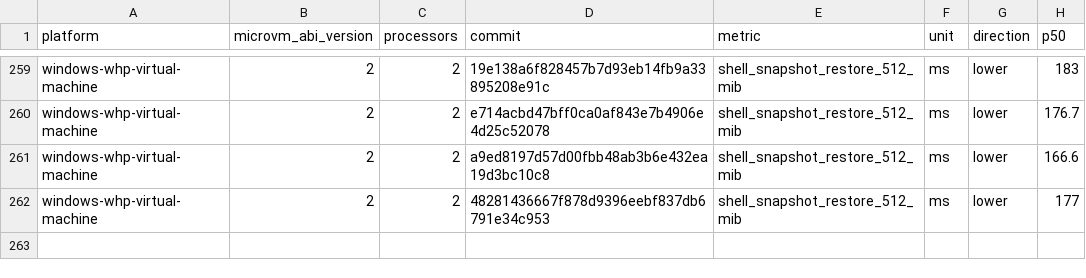
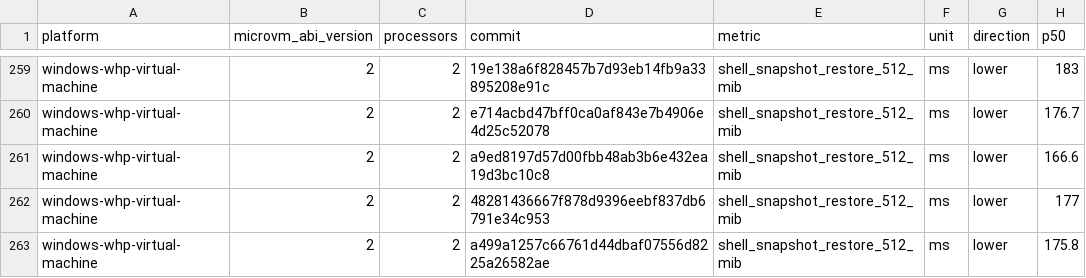
Before and after one commit to Jbansal2/nvx, a CSV file: data/windows-whp-virtual-machine-microvm-v2-2vcpu.csv, drawn as a sheet; only a part is shown, gaps mark what is left out.

```diff
--- a/data/windows-whp-virtual-machine-microvm-v2-2vcpu.csv
+++ b/data/windows-whp-virtual-machine-microvm-v2-2vcpu.csv
@@ -262 +262,2 @@ windows-whp-virtual-machine,2,2,a9ed8197d57d00fbb48ab3b6e432ea19d3bc10c8,shell_s
 windows-whp-virtual-machine,2,2,48281436667f878d9396eebf837db6791e34c953,shell_snapshot_restore_512_mib,ms,lower,177
+windows-whp-virtual-machine,2,2,a499a1257c66761d44dbaf07556d8225a26582ae,shell_snapshot_restore_512_mib,ms,lower,175.8
```
Also changed, not shown: data/linux-kvm-virtual-machine-microvm-v2-1vcpu.csv, data/linux-mshv-virtual-machine-microvm-v2-2vcpu.csv, 9 other files.
